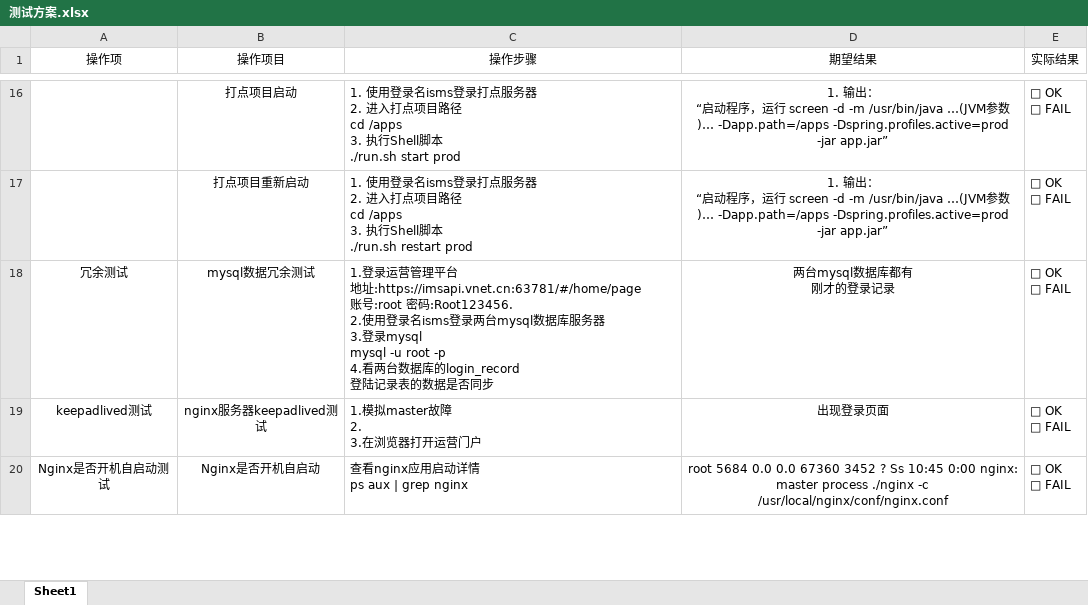
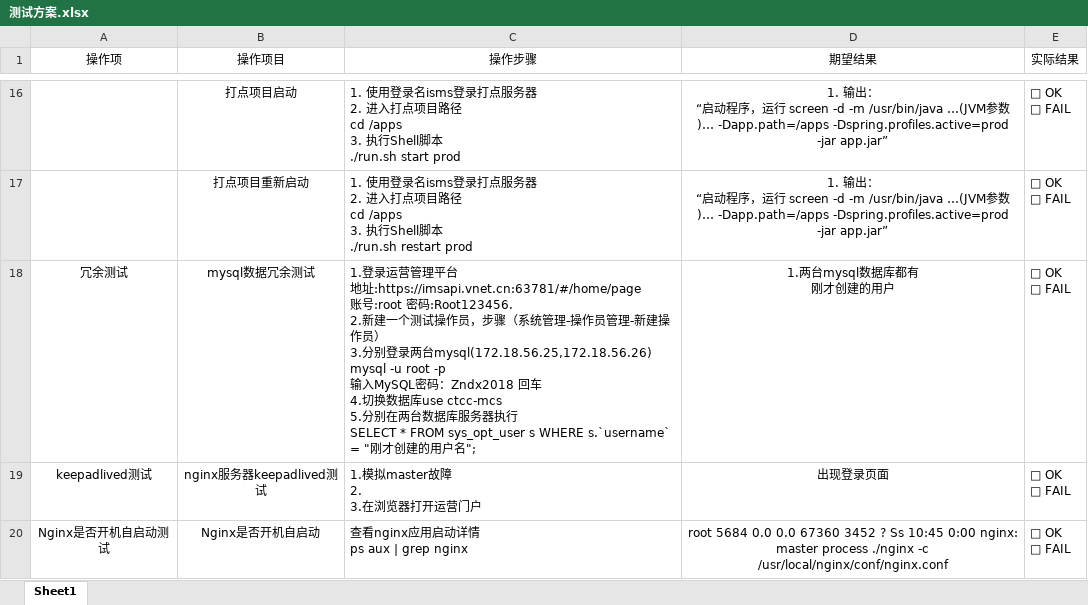
Before and after one commit to YangYuChina/mcs-doc, an Excel workbook: 交维文档第四版/测试方案.xlsx, sheet Sheet1, drawn as a sheet; only a part is shown, gaps mark what is left out; values as stored, in another font and other column widths than the file's, no borders; ↵ is a line break in a cell; the diff names each change by its address in the sheet, - before the commit and + after, or states it on an @@ line.

Commit message:
刘岩  mysql冗余测试

```diff
--- a/交维文档第四版/测试方案.xlsx (sheet Sheet1)
+++ b/交维文档第四版/测试方案.xlsx (sheet Sheet1)
-C18 (操作步骤): …密码:Root123456. ↵ 2.使用登录名isms登录两台mysql数据库服务器 ↵ 3.登录mysql ↵ mysql -u root -p ↵ 4.看两台数据库的login_record ↵ 登陆记录表的数据是否同步
+C18 (操作步骤): …密码:Root123456. ↵ 2.新建一个测试操作员，步骤（系统管理-操作员管理-新建操作员） ↵ 3.分别登录两台mysql(172.18.56.25,172.18.56.26) ↵ mysql -u root -p ↵ 输入MySQL密码：Zndx2018 回车 ↵ 4.切换数据库use ctcc-mcs ↵ 5.分别在两台数据库服务器执行 ↵ SELECT * FROM sys_opt_user s WHERE s.`username` = "刚才创建的用户名";
-D18 (期望结果): 两台mysql数据库都有 ↵ 刚才的登录记录
+D18 (期望结果): 1.两台mysql数据库都有 ↵ 刚才创建的用户
```
